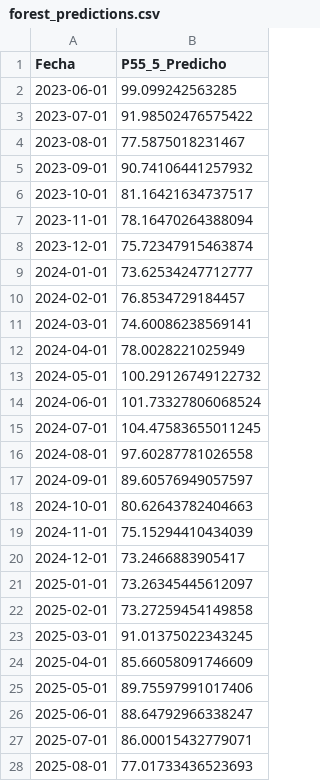
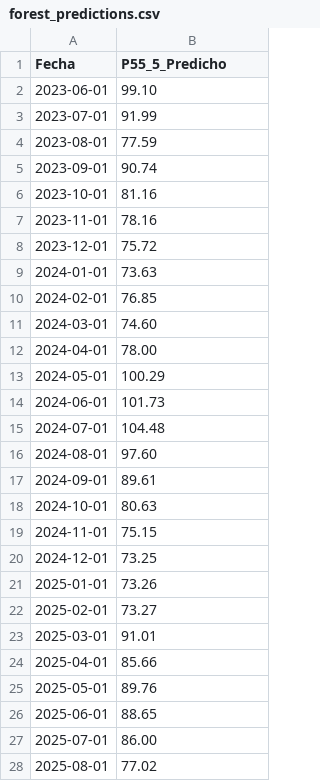
Before and after one commit to EAllaucaD/antisana, a CSV file: forest_predictions.csv, drawn as a sheet; only a part is shown; the diff covers the shown part only.

```diff
--- a/forest_predictions.csv
+++ b/forest_predictions.csv
@@ -1,28 +1,28 @@
 Fecha,P55_5_Predicho
-2023-06-01,99.099242563285
-2023-07-01,91.98502476575422
-2023-08-01,77.5875018231467
-2023-09-01,90.74106441257932
-2023-10-01,81.16421634737517
-2023-11-01,78.16470264388094
-2023-12-01,75.72347915463874
-2024-01-01,73.62534247712777
-2024-02-01,76.8534729184457
-2024-03-01,74.60086238569141
-2024-04-01,78.0028221025949
-2024-05-01,100.29126749122732
-2024-06-01,101.73327806068524
-2024-07-01,104.47583655011245
-2024-08-01,97.60287781026558
-2024-09-01,89.60576949057597
-2024-10-01,80.62643782404663
-2024-11-01,75.15294410434039
-2024-12-01,73.2466883905417
-2025-01-01,73.26345445612097
-2025-02-01,73.27259454149858
-2025-03-01,91.01375022343245
-2025-04-01,85.66058091746609
-2025-05-01,89.75597991017406
-2025-06-01,88.64792966338247
-2025-07-01,86.00015432779071
-2025-08-01,77.01733436523693
+2023-06-01,99.10
+2023-07-01,91.99
+2023-08-01,77.59
+2023-09-01,90.74
+2023-10-01,81.16
+2023-11-01,78.16
+2023-12-01,75.72
+2024-01-01,73.63
+2024-02-01,76.85
+2024-03-01,74.60
+2024-04-01,78.00
+2024-05-01,100.29
+2024-06-01,101.73
+2024-07-01,104.48
+2024-08-01,97.60
+2024-09-01,89.61
+2024-10-01,80.63
+2024-11-01,75.15
+2024-12-01,73.25
+2025-01-01,73.26
+2025-02-01,73.27
+2025-03-01,91.01
+2025-04-01,85.66
+2025-05-01,89.76
+2025-06-01,88.65
+2025-07-01,86.00
+2025-08-01,77.02
```
Also changed, not shown: 9 edited cells elsewhere in this file, 5 other files.
